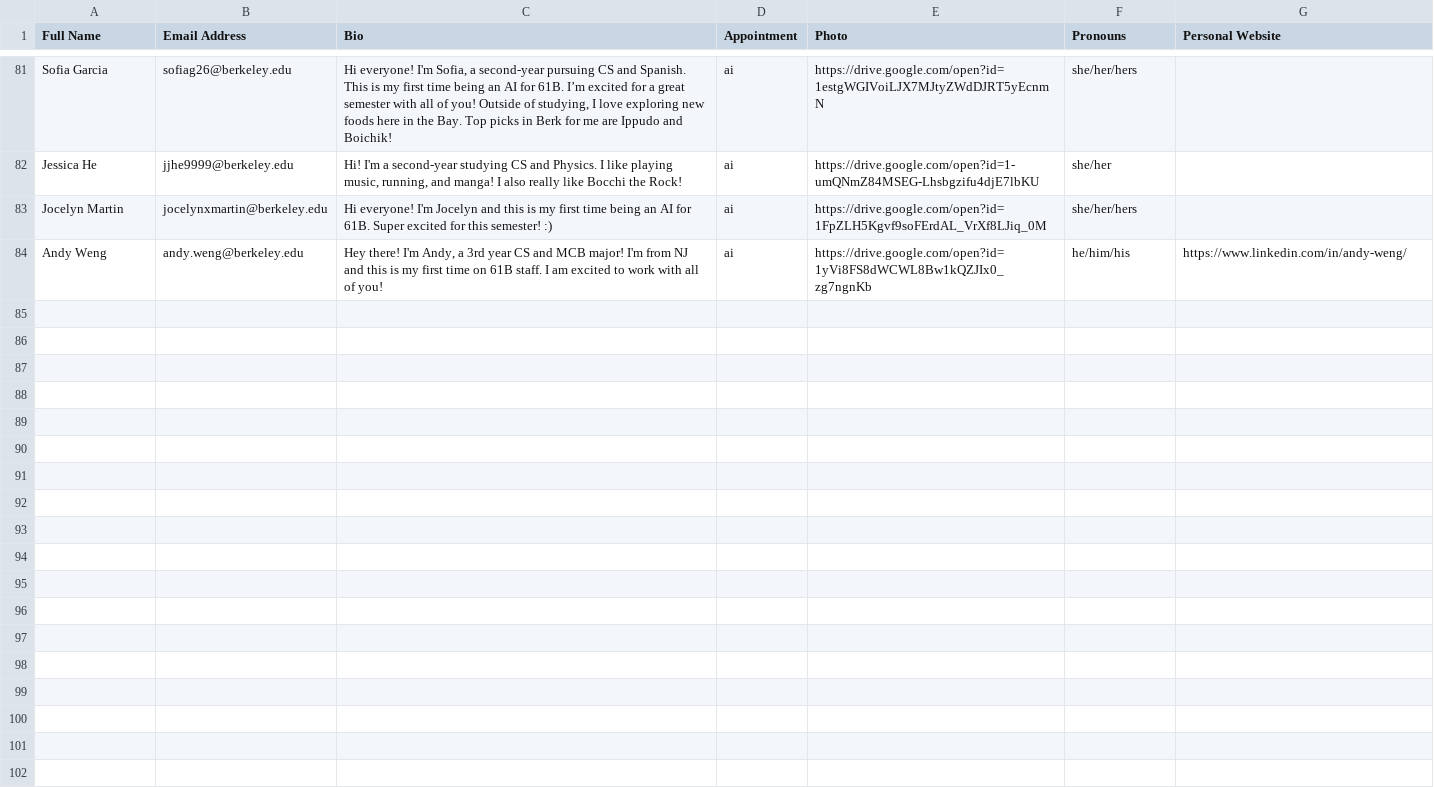
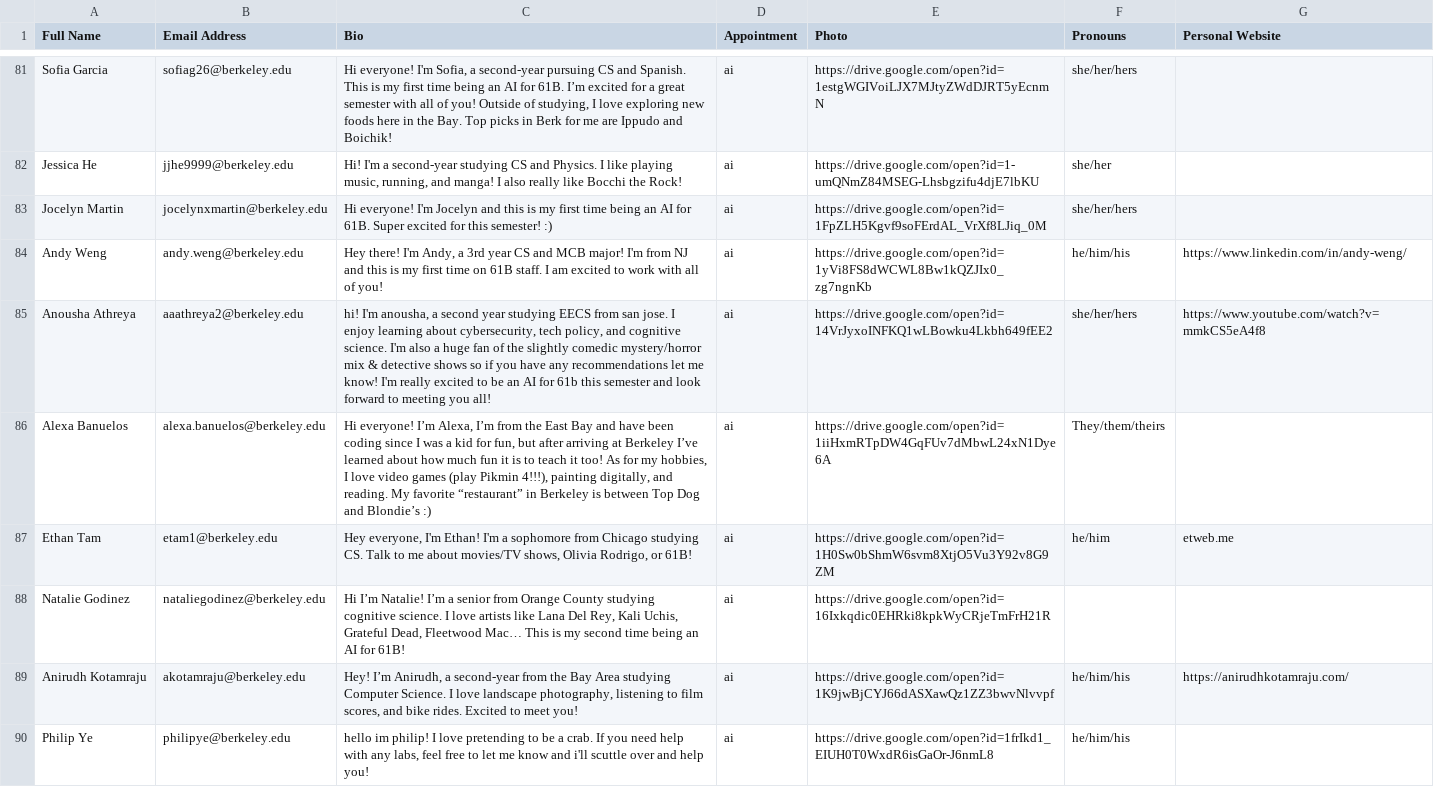
Before and after one commit to Berkeley-CS61B/website-fa23, a CSV file: _data/staff.csv, drawn as a sheet; only a part is shown, gaps mark what is left out; the diff covers the shown part only.

```diff
--- a/_data/staff.csv
+++ b/_data/staff.csv
@@ -86 +85,7 @@ Jocelyn Martin,jocelynxmartin@berkeley.edu,Hi everyone! I'm Jocelyn and this is
 Andy Weng,andy.weng@berkeley.edu,"Hey there! I'm Andy, a 3rd year CS and MCB major! I'm from NJ and this is my first time on 61B staff. I am excited to work with all of you!",ai,https://drive.google.com/open?id=1yVi8FS8dWCWL8Bw1kQZJIx0_zg7ngnKb,he/him/his,https://www.linkedin.com/in/andy-weng/
+Anousha Athreya,aaathreya2@berkeley.edu,"hi! I'm anousha, a second year studying EECS from san jose. I enjoy learning about cybersecurity, tech policy, and cognitive science. I'm also a huge fan of the slightly comedic mystery/horror mix & detective shows so if you have any recommendations let me know! I'm really excited to be an AI for 61b this semester and look forward to meeting you all!",ai,https://drive.google.com/open?id=14VrJyxoINFKQ1wLBowku4Lkbh649fEE2,she/her/hers,https://www.youtube.com/watch?v=mmkCS5eA4f8
+Alexa Banuelos,alexa.banuelos@berkeley.edu,"Hi everyone! I’m Alexa, I’m from the East Bay and have been coding since I was a kid for fun, but after arriving at Berkeley I’ve learned about how much fun it is to teach it too! As for my hobbies, I love video games (play Pikmin 4!!!), painting digitally, and reading. My favorite “restaurant” in Berkeley is between Top Dog and Blondie’s :)",ai,https://drive.google.com/open?id=1iiHxmRTpDW4GqFUv7dMbwL24xN1Dye6A,They/them/theirs,
+Ethan Tam,etam1@berkeley.edu,"Hey everyone, I'm Ethan! I'm a sophomore from Chicago studying CS. Talk to me about movies/TV shows, Olivia Rodrigo, or 61B!",ai,https://drive.google.com/open?id=1H0Sw0bShmW6svm8XtjO5Vu3Y92v8G9ZM,he/him,etweb.me
+Natalie Godinez,nataliegodinez@berkeley.edu,"Hi I’m Natalie! I’m a senior from Orange County studying cognitive science. I love artists like Lana Del Rey, Kali Uchis, Grateful Dead, Fleetwood Mac… This is my second time being an AI for 61B!",ai,https://drive.google.com/open?id=16Ixkqdic0EHRki8kpkWyCRjeTmFrH21R,,
+Anirudh Kotamraju,akotamraju@berkeley.edu,"Hey! I’m Anirudh, a second-year from the Bay Area studying Computer Science. I love landscape photography, listening to film scores, and bike rides. Excited to meet you!",ai,https://drive.google.com/open?id=1K9jwBjCYJ66dASXawQz1ZZ3bwvNlvvpf,he/him/his,https://anirudhkotamraju.com/
+Philip Ye,philipye@berkeley.edu,"hello im philip! I love pretending to be a crab. If you need help with any labs, feel free to let me know and i'll scuttle over and help you!",ai,https://drive.google.com/open?id=1frIkd1_EIUH0T0WxdR6isGaOr-J6nmL8,he/him/his,
```
Also changed, not shown: 6 added rows and 1 edited cell elsewhere in this file, 17 other files.
